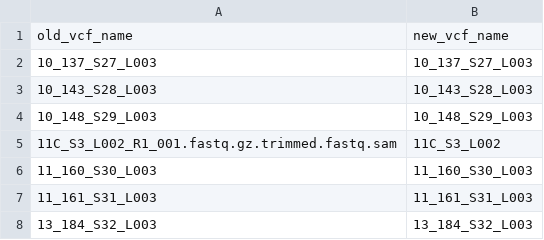
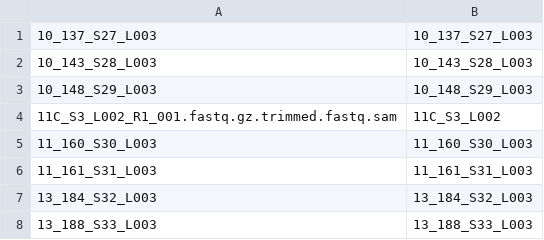
Before and after one commit to mwilsonbrown/vcf_filtering, a TSV file: individuals/CBP_AllSites_msu_rename_samples.tsv, drawn as a sheet; only a part is shown; the shorter side is filled out with more unchanged rows; the diff names each change by its address in the sheet, - before the commit and + after, or states it on an @@ line.

Commit message:
remove header from cbp_msu sample name map

```diff
--- a/individuals/CBP_AllSites_msu_rename_samples.tsv
+++ b/individuals/CBP_AllSites_msu_rename_samples.tsv
-row 1: old_vcf_name | new_vcf_name
```
Also changed, not shown: 1 other file.
